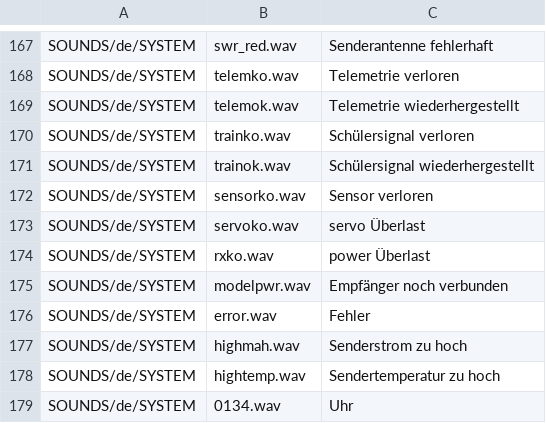
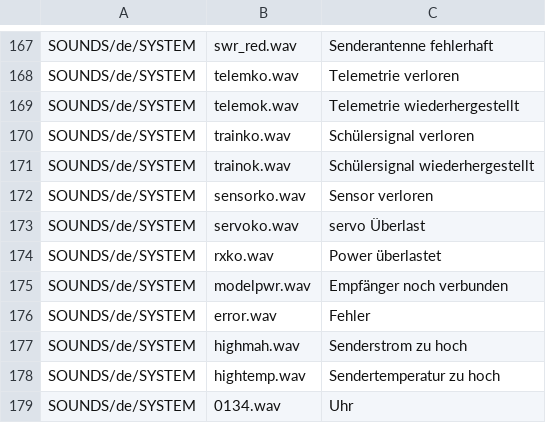
Before and after one commit to EdgeTX/edgetx-sdcard-sounds, a CSV file: voices/de-DE-taranis.csv, drawn as a sheet; only a part is shown, gaps mark what is left out.

Commit message:
German translation issue

```diff
--- a/voices/de-DE-taranis.csv
+++ b/voices/de-DE-taranis.csv
@@ -173,3 +173,3 @@ SOUNDS/de/SYSTEM;sensorko.wav;Sensor verloren
 SOUNDS/de/SYSTEM;servoko.wav;servo Überlast
-SOUNDS/de/SYSTEM;rxko.wav;power Überlast
+SOUNDS/de/SYSTEM;rxko.wav;Power überlastet
 SOUNDS/de/SYSTEM;modelpwr.wav;Empfänger noch verbunden
```
Also changed, not shown: 1 other file.
